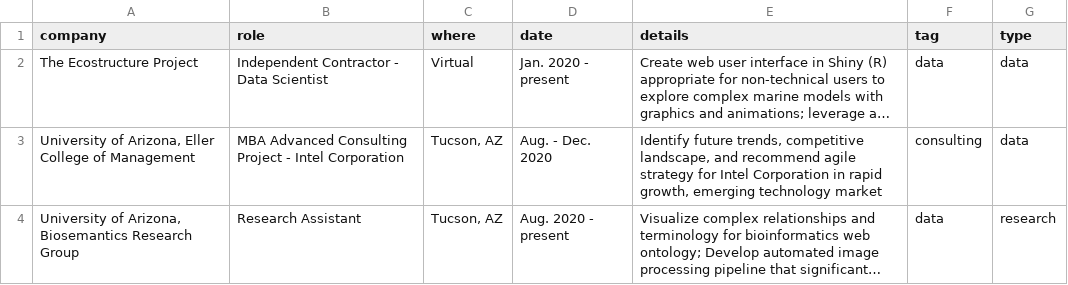
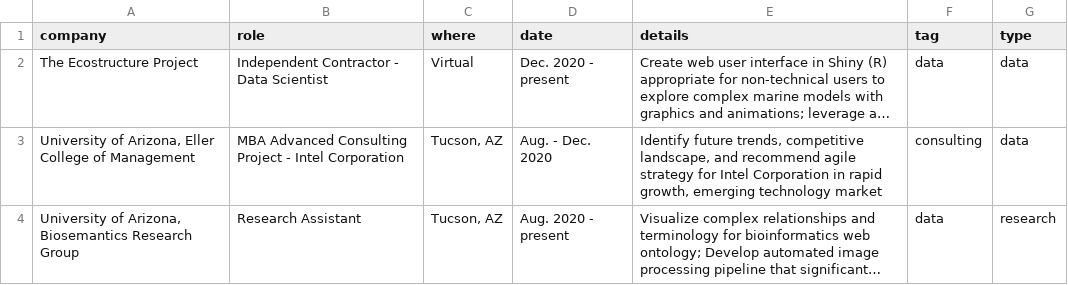
Before and after one commit to nwgiebink/CV, a CSV file: data/experience.csv, drawn as a sheet; only a part is shown; long unchanged cells end in …; the diff names each change by its address in the sheet, - before the commit and + after, or states it on an @@ line.

```diff
--- a/data/experience.csv
+++ b/data/experience.csv
-D2 (date): Jan. 2020 - present
+D2 (date): Dec. 2020 - present
```
Also changed, not shown: 1 other file.
